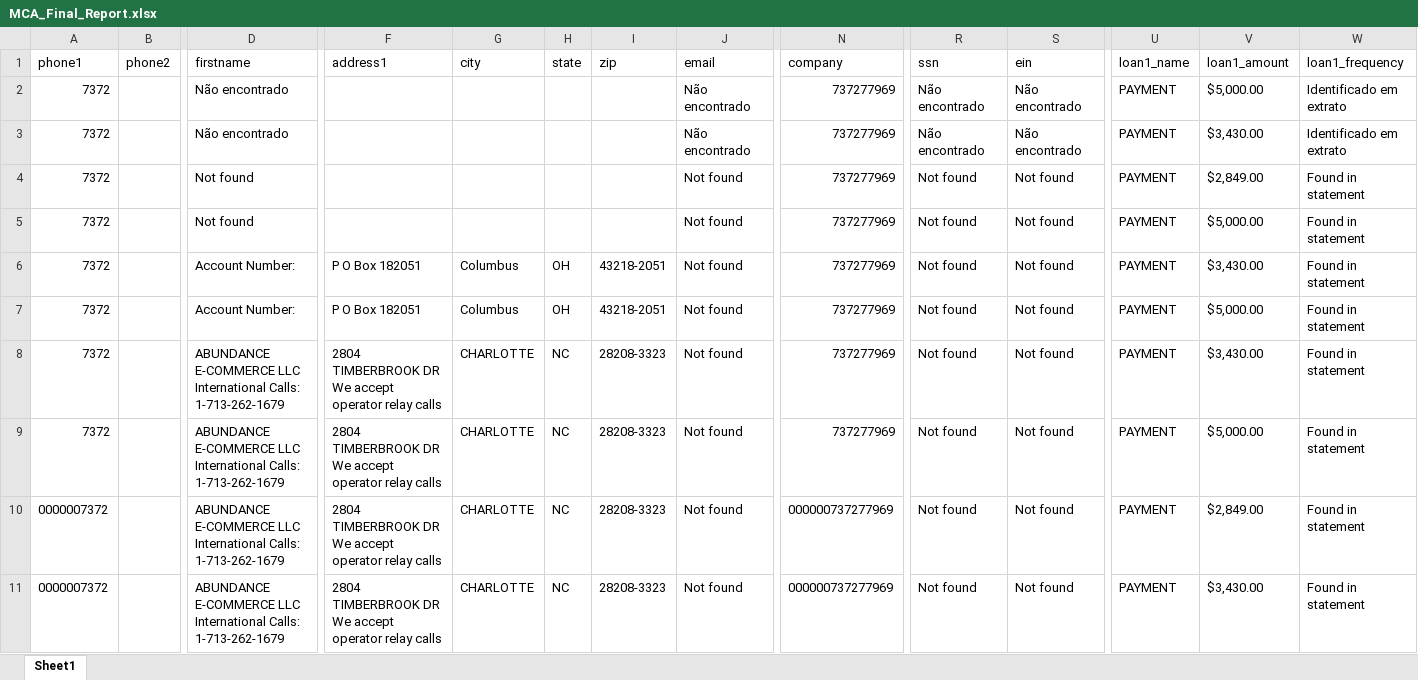
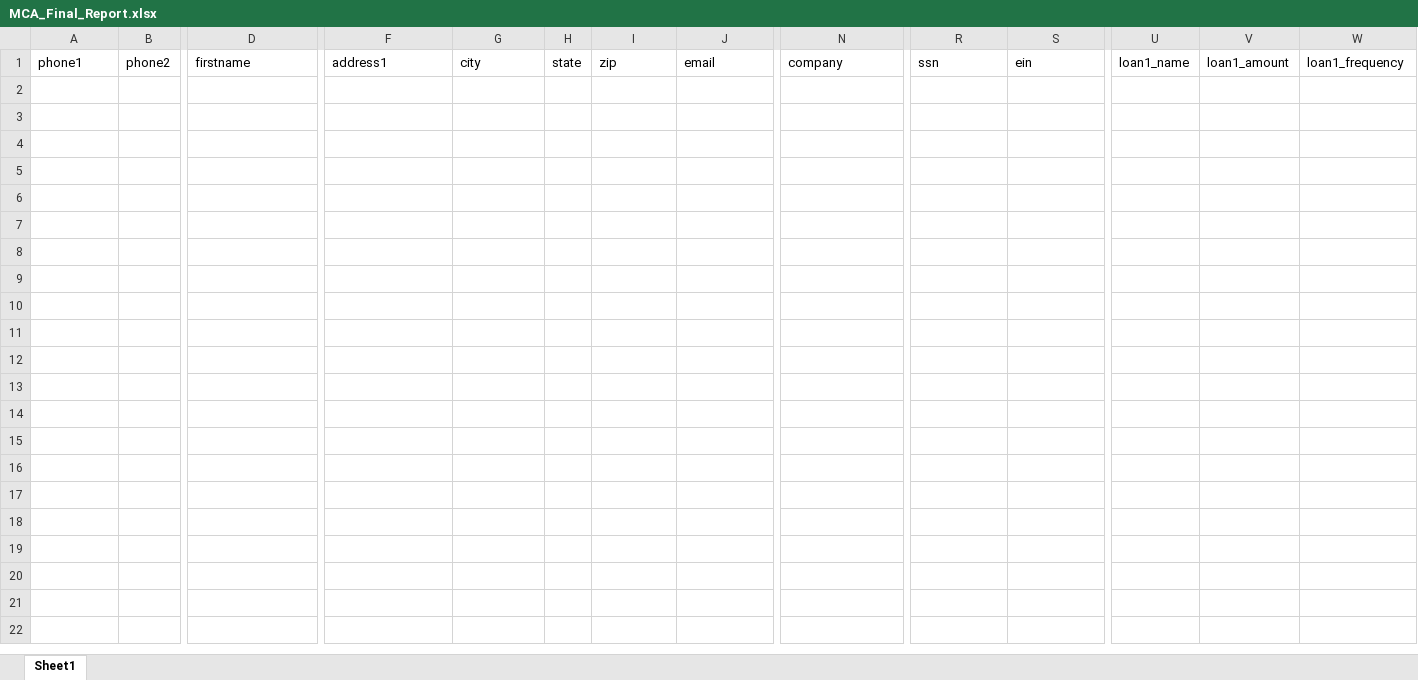
Before and after one commit to AlexSouza645/projeto_extracao_mca, an Excel workbook: MCA_Final_Report.xlsx, sheet Sheet1, drawn as a sheet; only a part is shown, gaps mark what is left out; values as stored, in another font and other column widths than the file's, no borders; rows hold the shown columns only; the diff names each change by its address in the sheet, - before the commit and + after, or states it on an @@ line.

Commit message:
feat: Package MCA_Extractor application into an executable and update related data files.

```diff
--- a/MCA_Final_Report.xlsx (sheet Sheet1)
+++ b/MCA_Final_Report.xlsx (sheet Sheet1)
-row 2: 7372 |  | Não encontrado |  |  |  |  | Não encontrado | 737277969 | Não encontrado | Não encontrado | PAYMENT | $5,000.00 | Identificado em extrato
-row 3: 7372 |  | Não encontrado |  |  |  |  | Não encontrado | 737277969 | Não encontrado | Não encontrado | PAYMENT | $3,430.00 | Identificado em extrato
-row 4: 7372 |  | Not found |  |  |  |  | Not found | 737277969 | Not found | Not found | PAYMENT | $2,849.00 | Found in statement
-row 5: 7372 |  | Not found |  |  |  |  | Not found | 737277969 | Not found | Not found | PAYMENT | $5,000.00 | Found in statement
-row 6: 7372 |  | Account Number: | P O Box 182051 | Columbus | OH | 43218-2051 | Not found | 737277969 | Not found | Not found | PAYMENT | $3,430.00 | Found in statement
-row 7: 7372 |  | Account Number: | P O Box 182051 | Columbus | OH | 43218-2051 | Not found | 737277969 | Not found | Not found | PAYMENT | $5,000.00 | Found in statement
-row 8: 7372 |  | ABUNDANCE E-COMMERCE LLC International Calls: 1-713-262-1679 | 2804 TIMBERBROOK DR We accept operator relay calls | CHARLOTTE | NC | 28208-3323 | Not found | 737277969 | Not found | Not found | PAYMENT | $3,430.00 | Found in statement
-row 9: 7372 |  | ABUNDANCE E-COMMERCE LLC International Calls: 1-713-262-1679 | 2804 TIMBERBROOK DR We accept operator relay calls | CHARLOTTE | NC | 28208-3323 | Not found | 737277969 | Not found | Not found | PAYMENT | $5,000.00 | Found in statement
-row 10: 0000007372 |  | ABUNDANCE E-COMMERCE LLC International Calls: 1-713-262-1679 | 2804 TIMBERBROOK DR We accept operator relay calls | CHARLOTTE | NC | 28208-3323 | Not found | 000000737277969 | Not found | Not found | PAYMENT | $2,849.00 | Found in statement
-row 11: 0000007372 |  | ABUNDANCE E-COMMERCE LLC International Calls: 1-713-262-1679 | 2804 TIMBERBROOK DR We accept operator relay calls | CHARLOTTE | NC | 28208-3323 | Not found | 000000737277969 | Not found | Not found | PAYMENT | $3,430.00 | Found in statement
```
Also changed, not shown: 17 other files.
